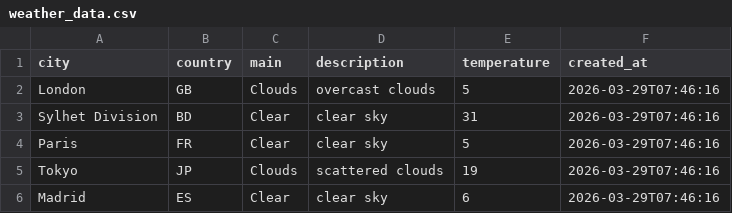
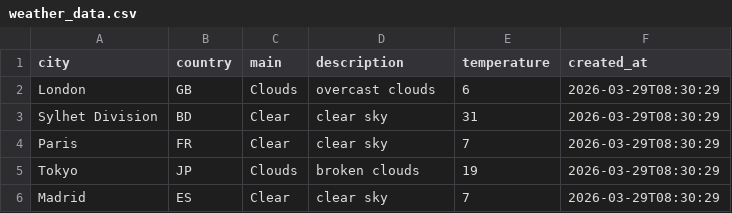
Before and after one commit to amzzz930/weather-api-integration, a CSV file: weather_data.csv, drawn as a sheet.

```diff
--- a/weather_data.csv
+++ b/weather_data.csv
@@ -1,6 +1,6 @@
 city,country,main,description,temperature,created_at
-London,GB,Clouds,overcast clouds,5,2026-03-29T07:46:16
-Sylhet Division,BD,Clear,clear sky,31,2026-03-29T07:46:16
-Paris,FR,Clear,clear sky,5,2026-03-29T07:46:16
-Tokyo,JP,Clouds,scattered clouds,19,2026-03-29T07:46:16
-Madrid,ES,Clear,clear sky,6,2026-03-29T07:46:16
+London,GB,Clouds,overcast clouds,6,2026-03-29T08:30:29
+Sylhet Division,BD,Clear,clear sky,31,2026-03-29T08:30:29
+Paris,FR,Clear,clear sky,7,2026-03-29T08:30:29
+Tokyo,JP,Clouds,broken clouds,19,2026-03-29T08:30:29
+Madrid,ES,Clear,clear sky,7,2026-03-29T08:30:29
```
